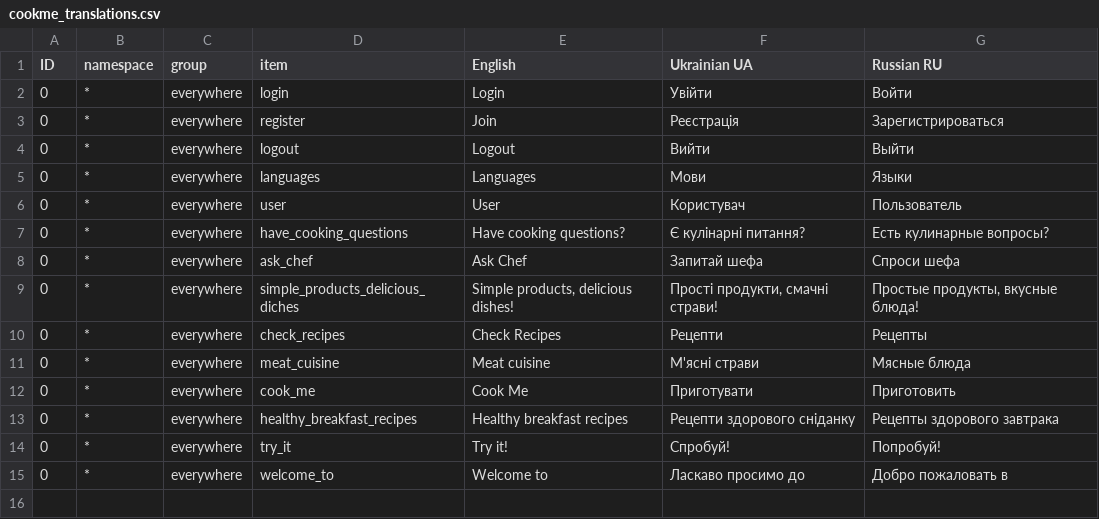
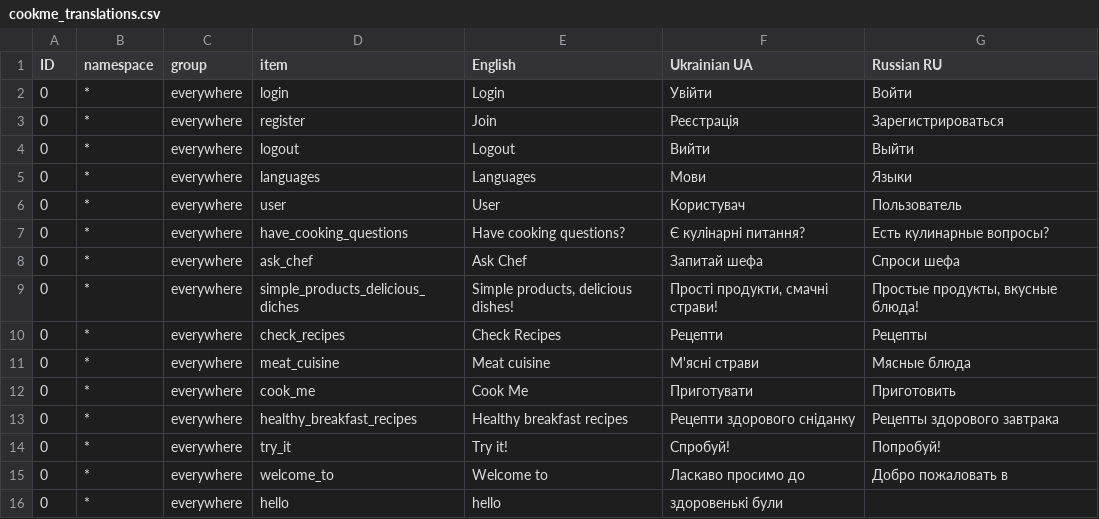
Before and after one commit to Kostiantin/cookme, a CSV file: database/translations/cookme_translations.csv, drawn as a sheet; the diff names each change by its address in the sheet, - before the commit and + after, or states it on an @@ line.

```diff
--- a/database/translations/cookme_translations.csv
+++ b/database/translations/cookme_translations.csv
+row 16: 0 | * | everywhere | hello | hello | здоровенькі були
```
Also changed, not shown: 7 other files.
